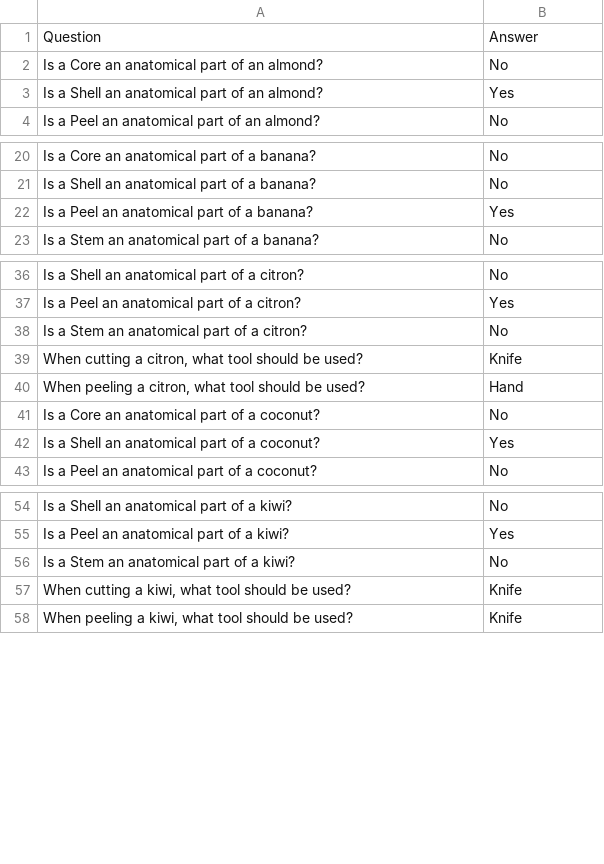
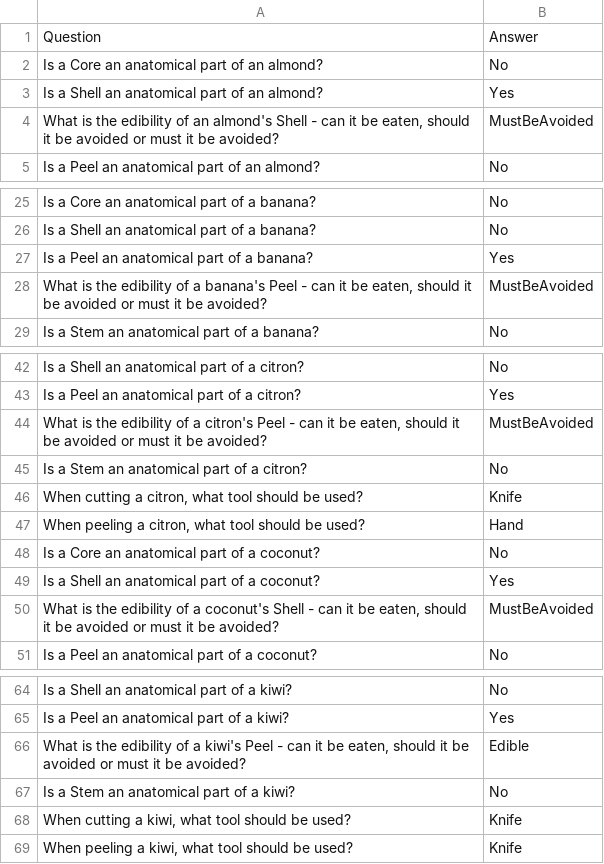
Before and after one commit to Food-Ninja/CuttingFood, a CSV file: qa_d/qa.csv, drawn as a sheet; only a part is shown, gaps mark what is left out; the diff covers the shown part only; the diff names each change by its address in the sheet, - before the commit and + after, or states it on an @@ line.

Commit message:
add food part edibility questions

```diff
--- a/qa_d/qa.csv
+++ b/qa_d/qa.csv
+row 4: What is the edibility of an almond's Shell - can it be eaten, should it be avoided or must it be avoided? | MustBeAvoided
+row 28: What is the edibility of a banana's Peel - can it be eaten, should it be avoided or must it be avoided? | MustBeAvoided
+row 44: What is the edibility of a citron's Peel - can it be eaten, should it be avoided or must it be avoided? | MustBeAvoided
+row 50: What is the edibility of a coconut's Shell - can it be eaten, should it be avoided or must it be avoided? | MustBeAvoided
+row 66: What is the edibility of a kiwi's Peel - can it be eaten, should it be avoided or must it be avoided? | Edible
```
Also changed, not shown: 21 added rows elsewhere in this file, 1 other file.
